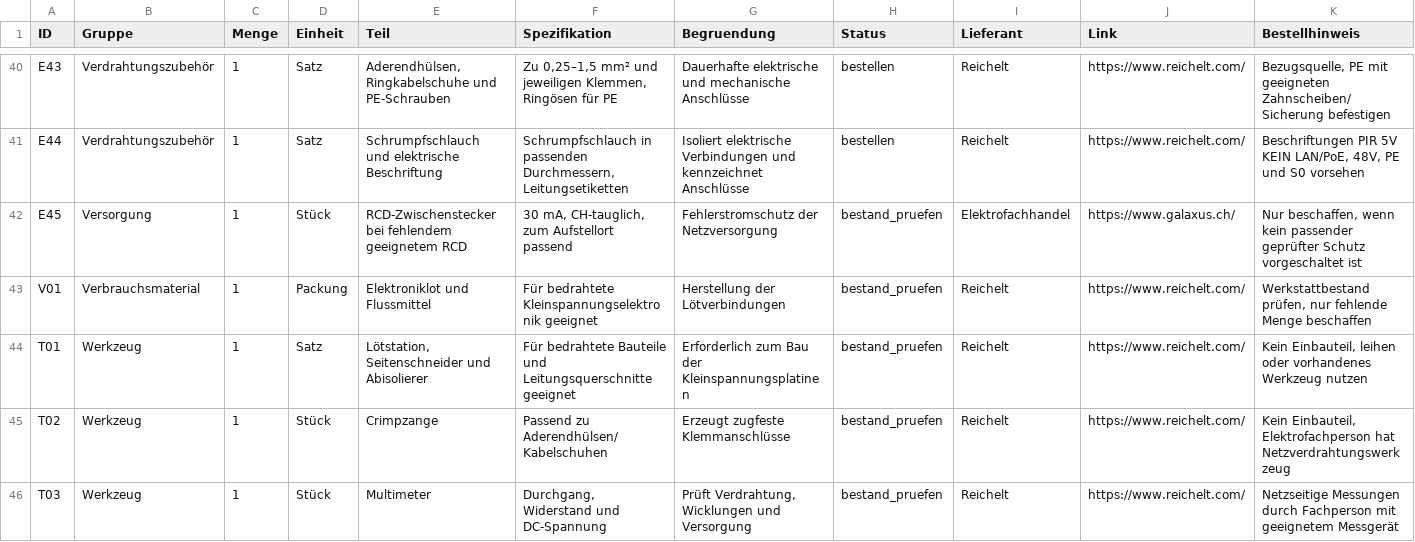
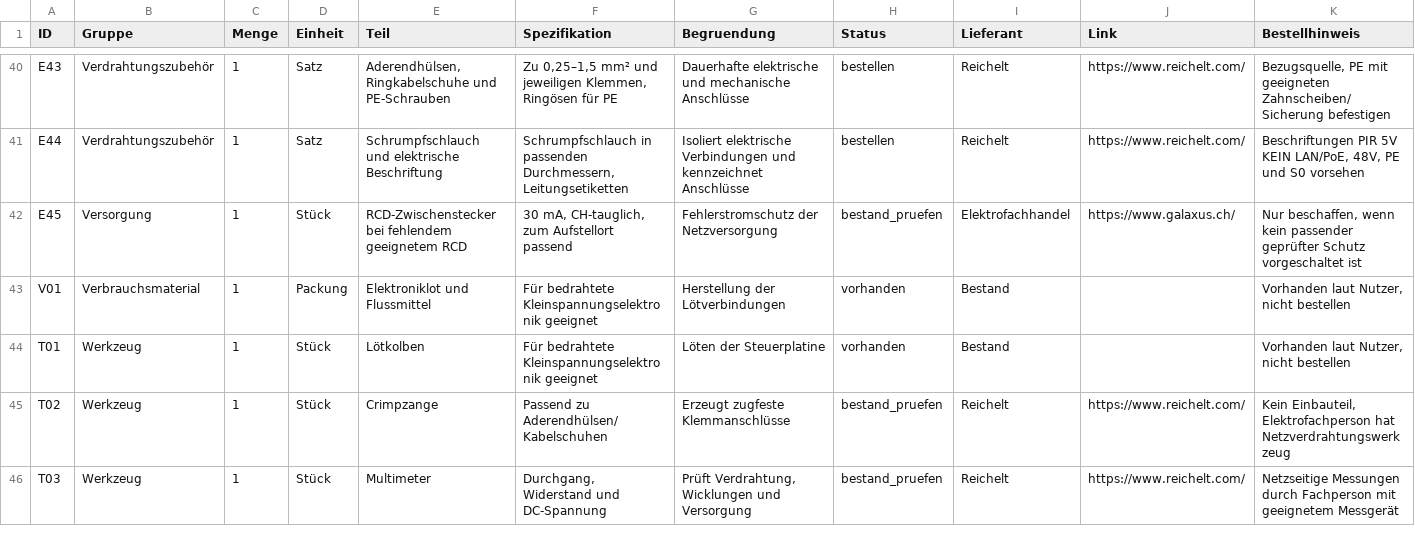
Before and after one commit to andregasser/halloween-spider-control, a CSV file: bom/teile.csv, drawn as a sheet; only a part is shown, gaps mark what is left out.

Commit message:
docs: Lötkolben und Lötmaterial als vorhanden markieren

```diff
--- a/bom/teile.csv
+++ b/bom/teile.csv
@@ -42,4 +42,4 @@ E44;Verdrahtungszubehör;1;Satz;Schrumpfschlauch und elektrische Beschriftung;Sc
 E45;Versorgung;1;Stück;RCD-Zwischenstecker bei fehlendem geeignetem RCD;30 mA, CH-tauglich, zum Aufstellort passend;Fehlerstromschutz der Netzversorgung;bestand_pruefen;Elektrofachhandel;https://www.galaxus.ch/;Nur beschaffen, wenn kein passender geprüfter Schutz vorgeschaltet ist
-V01;Verbrauchsmaterial;1;Packung;Elektroniklot und Flussmittel;Für bedrahtete Kleinspannungselektronik geeignet;Herstellung der Lötverbindungen;bestand_pruefen;Reichelt;https://www.reichelt.com/;Werkstattbestand prüfen, nur fehlende Menge beschaffen
-T01;Werkzeug;1;Satz;Lötstation, Seitenschneider und Abisolierer;Für bedrahtete Bauteile und Leitungsquerschnitte geeignet;Erforderlich zum Bau der Kleinspannungsplatinen;bestand_pruefen;Reichelt;https://www.reichelt.com/;Kein Einbauteil, leihen oder vorhandenes Werkzeug nutzen
+V01;Verbrauchsmaterial;1;Packung;Elektroniklot und Flussmittel;Für bedrahtete Kleinspannungselektronik geeignet;Herstellung der Lötverbindungen;vorhanden;Bestand;;Vorhanden laut Nutzer, nicht bestellen
+T01;Werkzeug;1;Stück;Lötkolben;Für bedrahtete Kleinspannungselektronik geeignet;Löten der Steuerplatine;vorhanden;Bestand;;Vorhanden laut Nutzer, nicht bestellen
 T02;Werkzeug;1;Stück;Crimpzange;Passend zu Aderendhülsen/Kabelschuhen;Erzeugt zugfeste Klemmanschlüsse;bestand_pruefen;Reichelt;https://www.reichelt.com/;Kein Einbauteil, Elektrofachperson hat Netzverdrahtungswerkzeug
```
Also changed, not shown: 5 other files.
